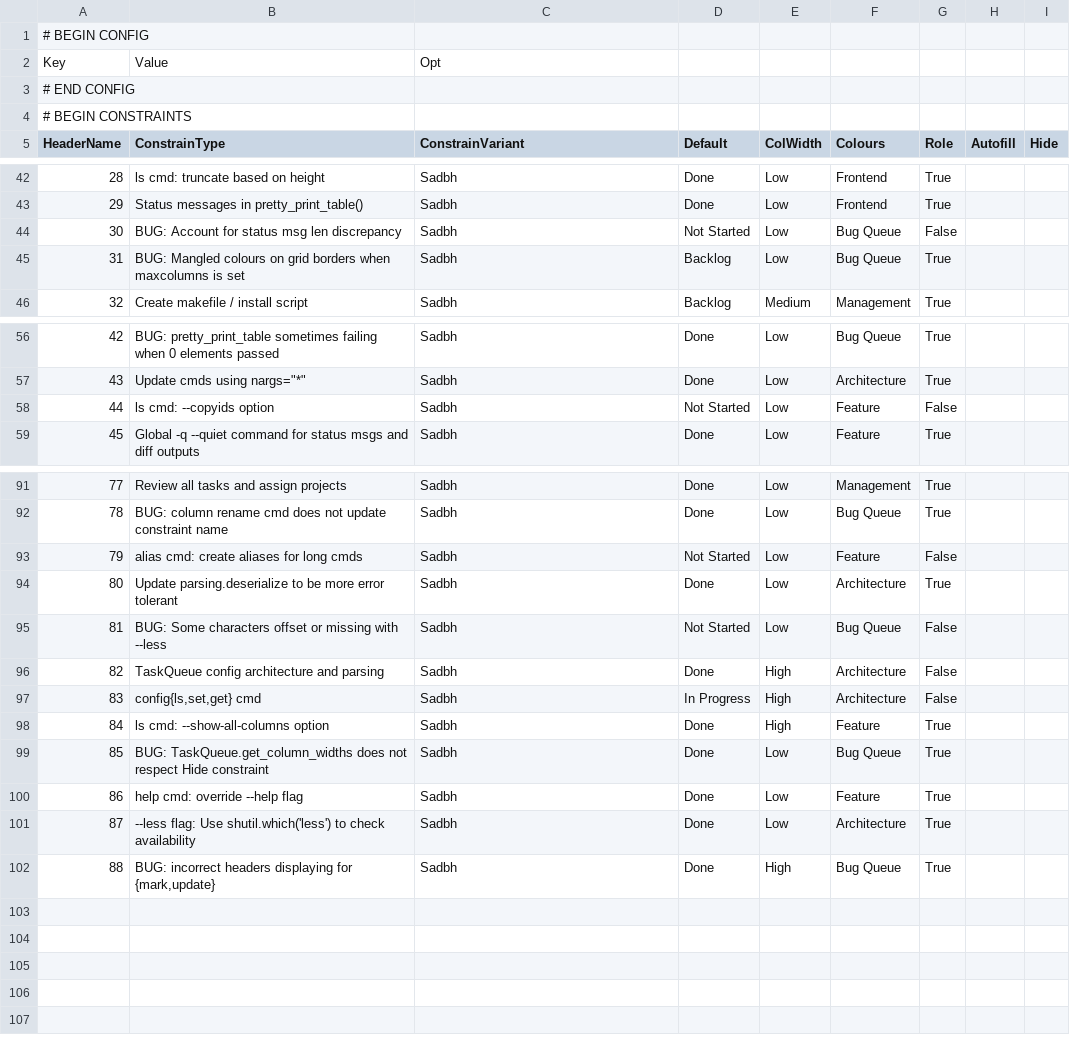
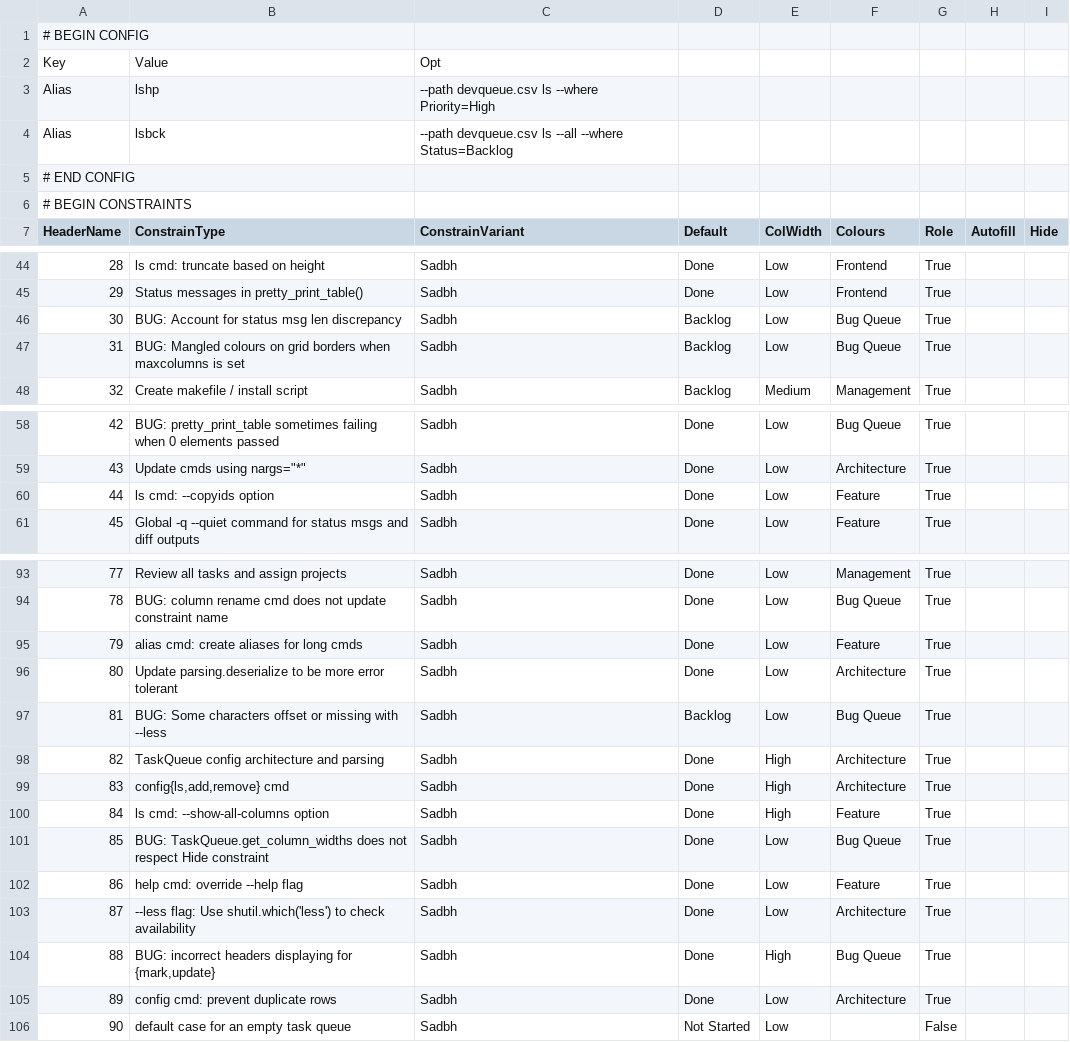
Before and after one commit to Infinnitor/tqb, a CSV file: devqueue.csv, drawn as a sheet; only a part is shown, gaps mark what is left out; addresses are those after the commit; the diff covers the shown part only; the diff names each change by its address in the sheet, - before the commit and + after, or states it on an @@ line.

```diff
--- a/devqueue.csv
+++ b/devqueue.csv
+row 3: Alias | lshp | --path devqueue.csv ls --where Priority=High
+row 4: Alias | lsbck | --path devqueue.csv ls --all --where Status=Backlog
-D46 (Default): Not Started
+D46 (Default): Backlog
-G46 (Role): False
+G46 (Role): True
-D60 (Default): Not Started
+D60 (Default): Done
-G60 (Role): False
+G60 (Role): True
-D95 (Default): Not Started
+D95 (Default): Done
-G95 (Role): False
+G95 (Role): True
-D97 (Default): Not Started
+D97 (Default): Backlog
-G97:G99 (Role): False
+G97:G99 (Role): True
-B99 (ConstrainType): config{ls,set,get} cmd
+B99 (ConstrainType): config{ls,add,remove} cmd
-D99 (Default): In Progress
+D99 (Default): Done
+row 105: 89 | config cmd: prevent duplicate rows | Sadbh | Done | Low | Architecture | True
+row 106: 90 | default case for an empty task queue | Sadbh | Not Started | Low |  | False
```
Also changed, not shown: 2 edited cells elsewhere in this file, 3 other files.
